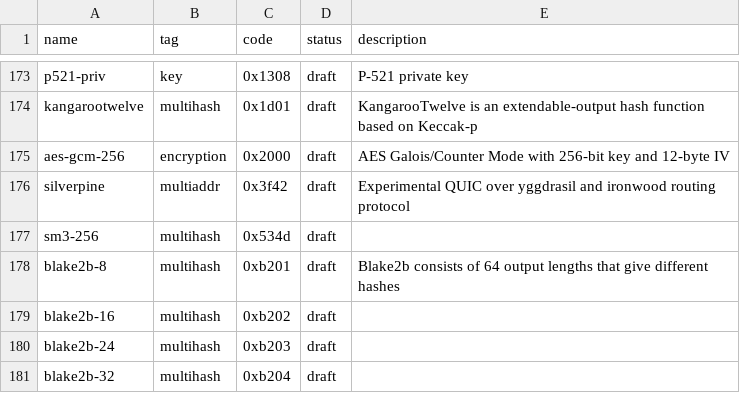
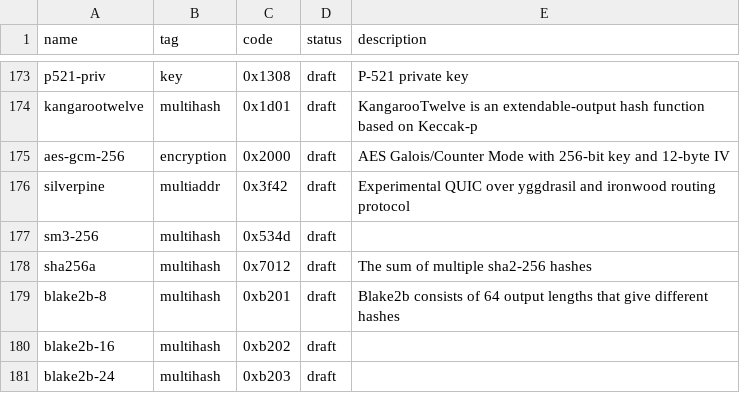
Before and after one commit to multiformats/multicodec, a CSV file: table.csv, drawn as a sheet; only a part is shown, gaps mark what is left out; the shorter side is filled out with more unchanged rows.

Commit message:
Add sha256a

```diff
--- a/table.csv
+++ b/table.csv
@@ -177,2 +177,3 @@ silverpine,                     multiaddr,      0x3f42,         draft,      Expe
 sm3-256,                        multihash,      0x534d,         draft,
+sha256a,                        multihash,      0x7012,         draft,      The sum of multiple sha2-256 hashes
 blake2b-8,                      multihash,      0xb201,         draft,      Blake2b consists of 64 output lengths that give different hashes
```
